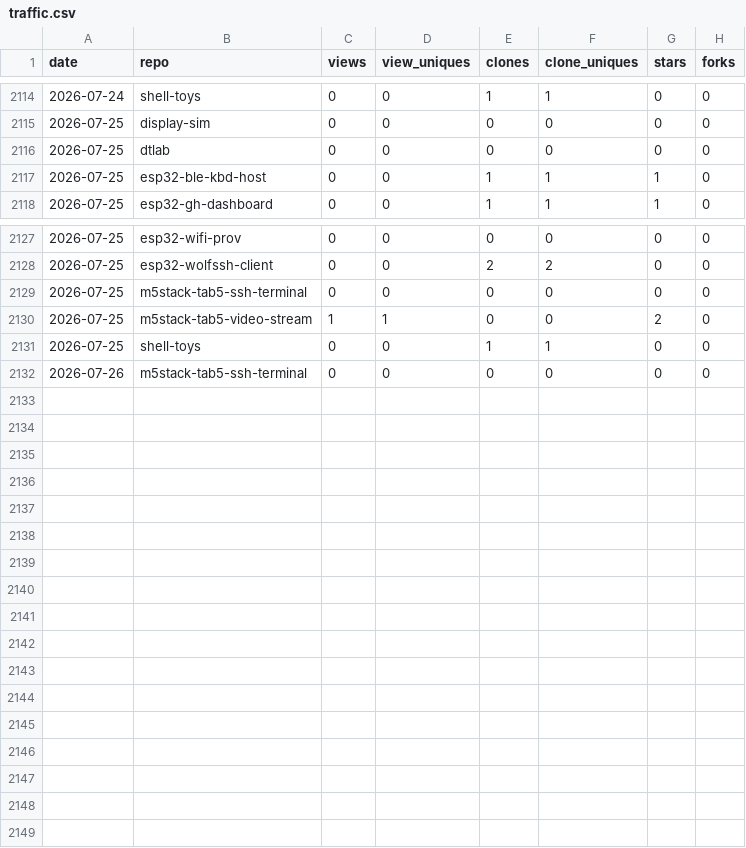
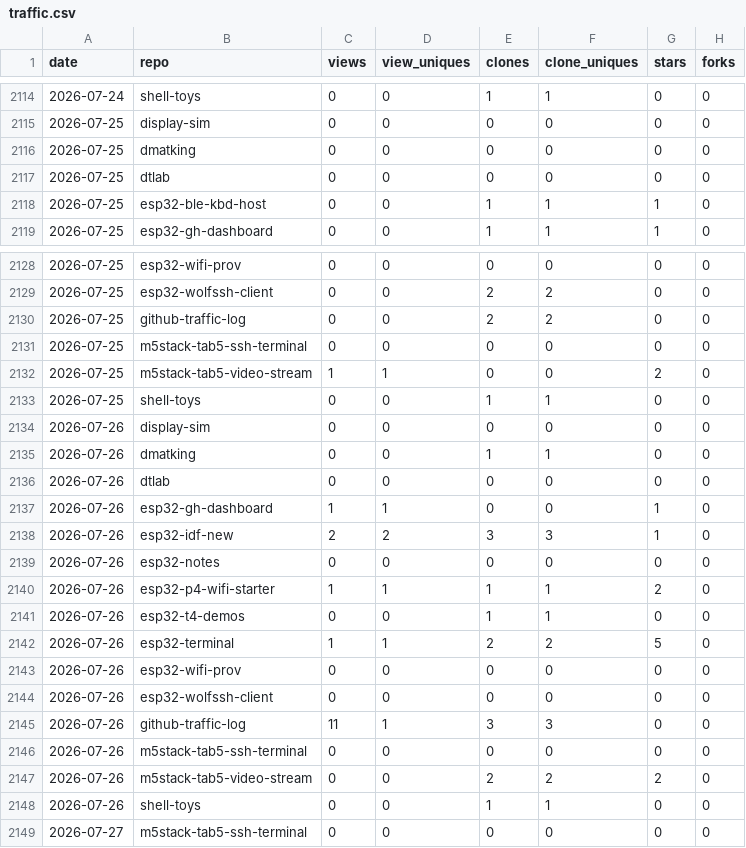
Before and after one commit to dmatking/github-traffic-log, a CSV file: traffic.csv, drawn as a sheet; only a part is shown, gaps mark what is left out; the diff names each change by its address in the sheet, - before the commit and + after, or states it on an @@ line.

```diff
--- a/traffic.csv
+++ b/traffic.csv
+row 2116: 2026-07-25 | dmatking | 0 | 0 | 0 | 0 | 0 | 0
+row 2130: 2026-07-25 | github-traffic-log | 0 | 0 | 2 | 2 | 0 | 0
+row 2134: 2026-07-26 | display-sim | 0 | 0 | 0 | 0 | 0 | 0
+row 2135: 2026-07-26 | dmatking | 0 | 0 | 1 | 1 | 0 | 0
+row 2136: 2026-07-26 | dtlab | 0 | 0 | 0 | 0 | 0 | 0
+row 2137: 2026-07-26 | esp32-gh-dashboard | 1 | 1 | 0 | 0 | 1 | 0
+row 2138: 2026-07-26 | esp32-idf-new | 2 | 2 | 3 | 3 | 1 | 0
+row 2139: 2026-07-26 | esp32-notes | 0 | 0 | 0 | 0 | 0 | 0
+row 2140: 2026-07-26 | esp32-p4-wifi-starter | 1 | 1 | 1 | 1 | 2 | 0
+row 2141: 2026-07-26 | esp32-t4-demos | 0 | 0 | 1 | 1 | 0 | 0
+row 2142: 2026-07-26 | esp32-terminal | 1 | 1 | 2 | 2 | 5 | 0
+row 2143: 2026-07-26 | esp32-wifi-prov | 0 | 0 | 0 | 0 | 0 | 0
+row 2144: 2026-07-26 | esp32-wolfssh-client | 0 | 0 | 0 | 0 | 0 | 0
+row 2145: 2026-07-26 | github-traffic-log | 11 | 1 | 3 | 3 | 0 | 0
+row 2147: 2026-07-26 | m5stack-tab5-video-stream | 0 | 0 | 2 | 2 | 2 | 0
+row 2148: 2026-07-26 | shell-toys | 0 | 0 | 1 | 1 | 0 | 0
+row 2149: 2026-07-27 | m5stack-tab5-ssh-terminal | 0 | 0 | 0 | 0 | 0 | 0
```
Also changed, not shown: latest.csv, totals.csv.
